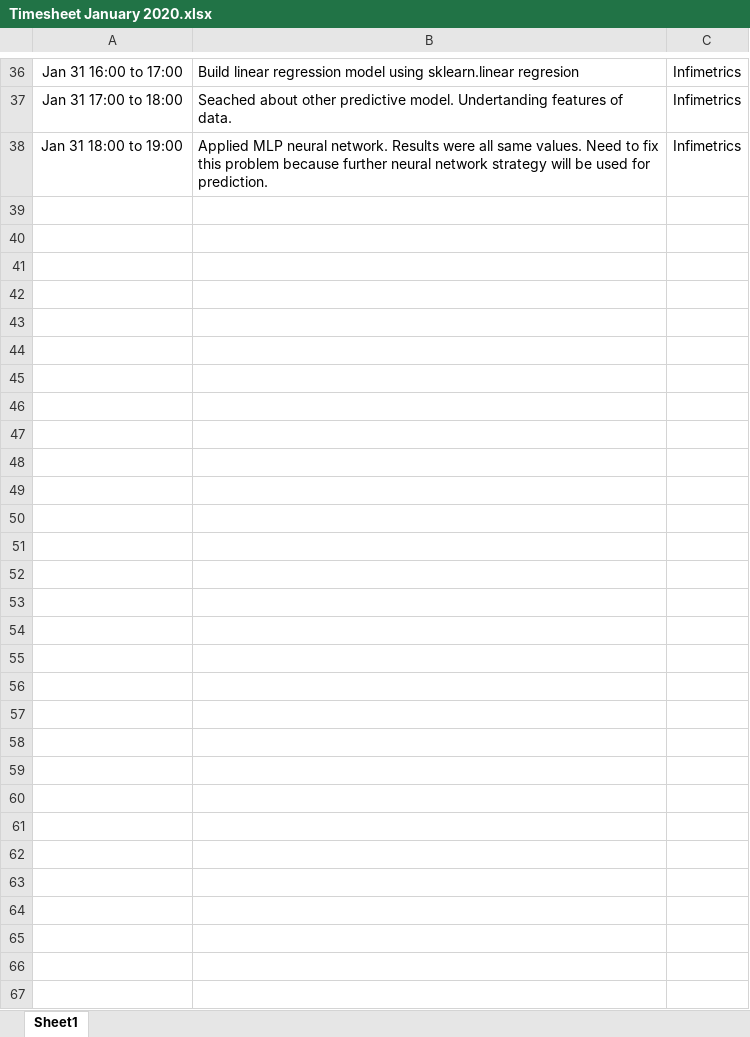
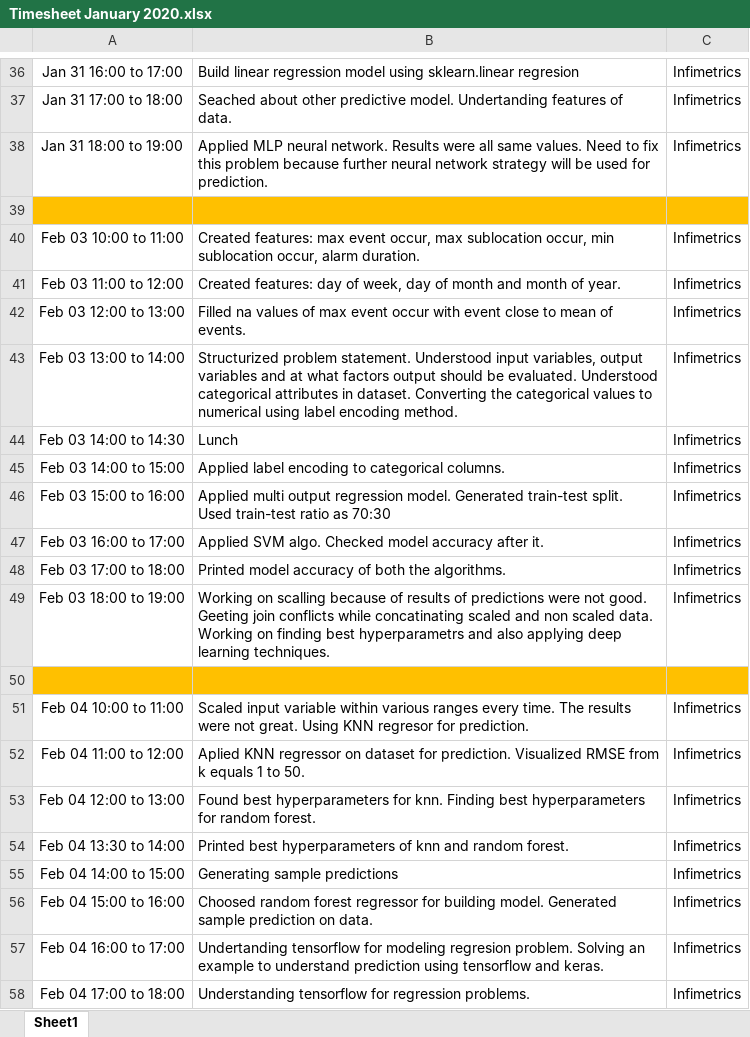
Before and after one commit to abhishekpadghane/Timesheet, an Excel workbook: Timesheet January 2020.xlsx, sheet Sheet1, drawn as a sheet; only a part is shown, gaps mark what is left out; values as stored, in another font and other column widths than the file's, no borders; ↵ is a line break in a cell; the diff covers the shown part only; the diff names each change by its address in the sheet, - before the commit and + after, or states it on an @@ line.

Commit message:
Added timesheet of date 06-02-2020

```diff
--- a/Timesheet January 2020.xlsx (sheet Sheet1)
+++ b/Timesheet January 2020.xlsx (sheet Sheet1)
+row 39: (empty)
+row 40: Feb 03 10:00 to 11:00 | Created features: max event occur, max sublocation occur, min ↵ sublocation occur, alarm duration. | Infimetrics
+row 41: Feb 03 11:00 to 12:00 | Created features: day of week, day of month and month of year. | Infimetrics
+row 42: Feb 03 12:00 to 13:00 | Filled na values of max event occur with event close to mean of ↵ events. | Infimetrics
+row 43: Feb 03 13:00 to 14:00 | Structurized problem statement. Understood input variables, output ↵ variables and at what factors output should be evaluated. Understood ↵ categorical attributes in dataset. Converting the categorical values to ↵ numerical using label encoding method. | Infimetrics
+row 44: Feb 03 14:00 to 14:30 | Lunch | Infimetrics
+row 45: Feb 03 14:00 to 15:00 | Applied label encoding to categorical columns. | Infimetrics
+row 46: Feb 03 15:00 to 16:00 | Applied multi output regression model. Generated train-test split. ↵ Used train-test ratio as 70:30 | Infimetrics
+row 47: Feb 03 16:00 to 17:00 | Applied SVM algo. Checked model accuracy after it. | Infimetrics
+row 48: Feb 03 17:00 to 18:00 | Printed model accuracy of both the algorithms. | Infimetrics
+row 49: Feb 03 18:00 to 19:00 | Working on scalling because of results of predictions were not good. ↵ Geeting join conflicts while concatinating scaled and non scaled data. ↵ Working on finding best hyperparametrs and also applying deep ↵ learning techniques. | Infimetrics
+row 50: (empty)
+row 51: Feb 04 10:00 to 11:00 | Scaled input variable within various ranges every time. The results ↵ were not great. Using KNN regresor for prediction. | Infimetrics
+row 52: Feb 04 11:00 to 12:00 | Aplied KNN regressor on dataset for prediction. Visualized RMSE from ↵ k equals 1 to 50. | Infimetrics
+row 53: Feb 04 12:00 to 13:00 | Found best hyperparameters for knn. Finding best hyperparameters ↵ for random forest. | Infimetrics
+row 54: Feb 04 13:30 to 14:00 | Printed best hyperparameters of knn and random forest. | Infimetrics
+row 55: Feb 04 14:00 to 15:00 | Generating sample predictions | Infimetrics
+row 56: Feb 04 15:00 to 16:00 | Choosed random forest regressor for building model. Generated ↵ sample prediction on data. | Infimetrics
+row 57: Feb 04 16:00 to 17:00 | Undertanding tensorflow for modeling regresion problem. Solving an ↵ example to understand prediction using tensorflow and keras. | Infimetrics
+row 58: Feb 04 17:00 to 18:00 | Understanding tensorflow for regression problems. | Infimetrics
```
Also changed, not shown: 23 added rows elsewhere in this sheet, 5 other files.
